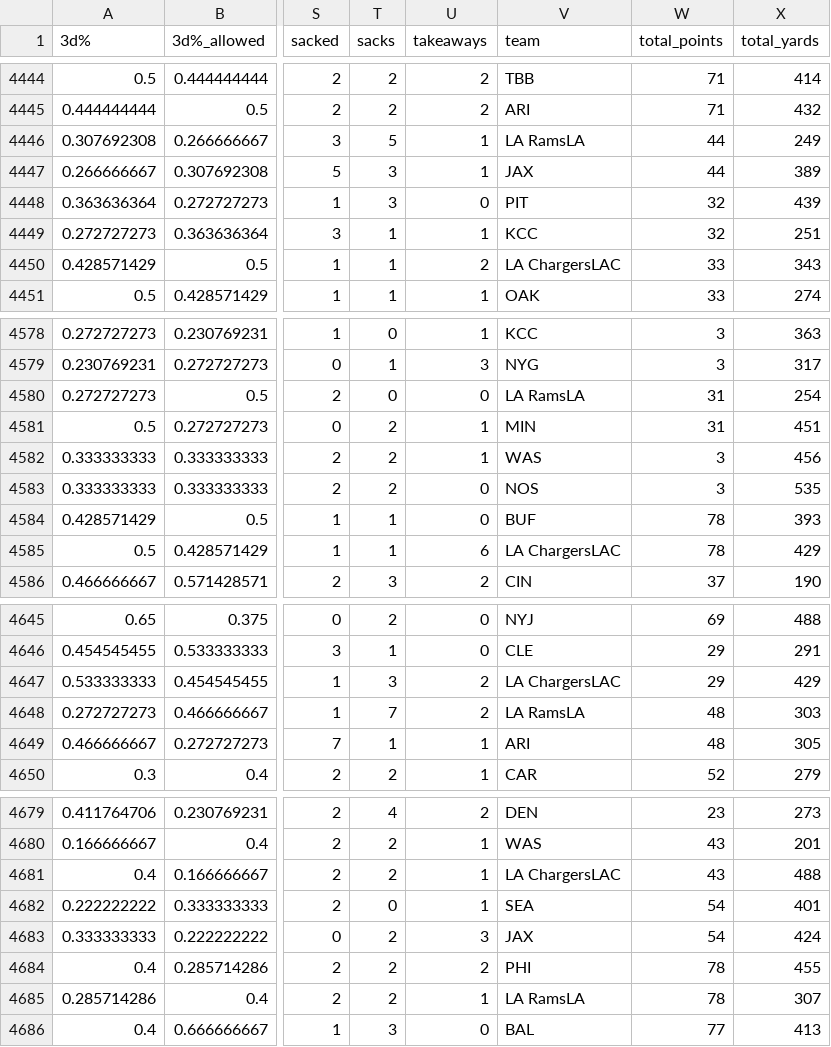
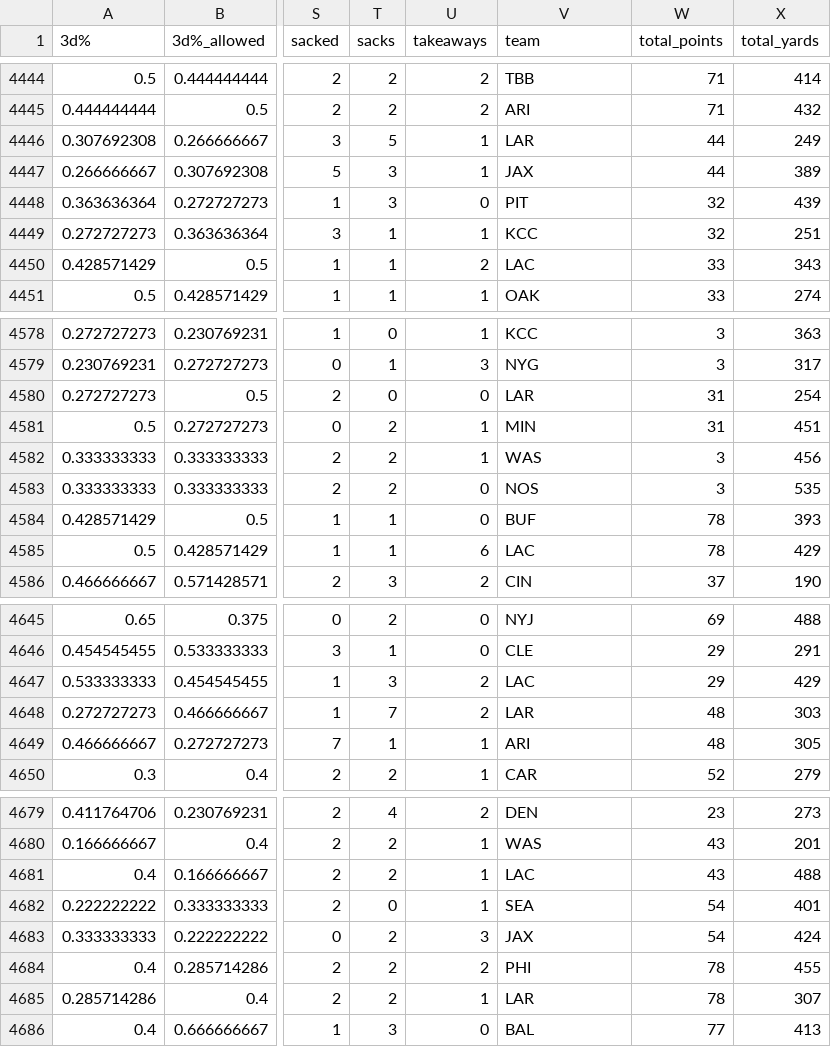
Before and after one commit to mynameisjohnn/nfl_dashboard, a CSV file: data/nfl.csv, drawn as a sheet; only a part is shown, gaps mark what is left out; the diff covers the shown part only; the diff names each change by its address in the sheet, - before the commit and + after, or states it on an @@ line.

Commit message:
new csv file

```diff
--- a/data/nfl.csv
+++ b/data/nfl.csv
-V4446 (team): LA RamsLA
+V4446 (team): LAR
-V4450 (team): LA ChargersLAC
+V4450 (team): LAC
-V4580 (team): LA RamsLA
+V4580 (team): LAR
-V4585 (team): LA ChargersLAC
+V4585 (team): LAC
-V4647 (team): LA ChargersLAC
+V4647 (team): LAC
-V4648 (team): LA RamsLA
+V4648 (team): LAR
-V4681 (team): LA ChargersLAC
+V4681 (team): LAC
-V4685 (team): LA RamsLA
+V4685 (team): LAR
```
Also changed, not shown: 41 edited cells elsewhere in this file.
